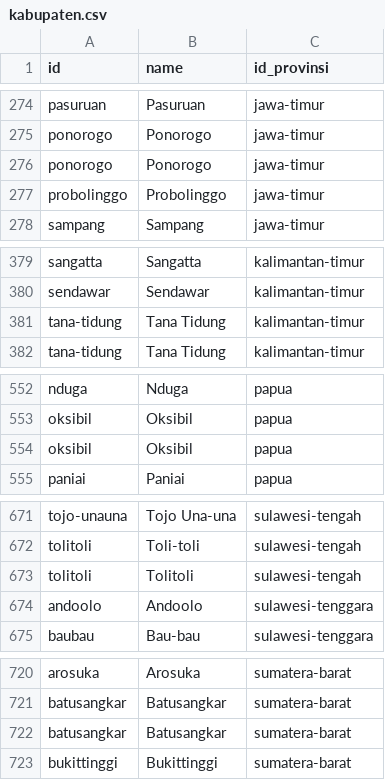
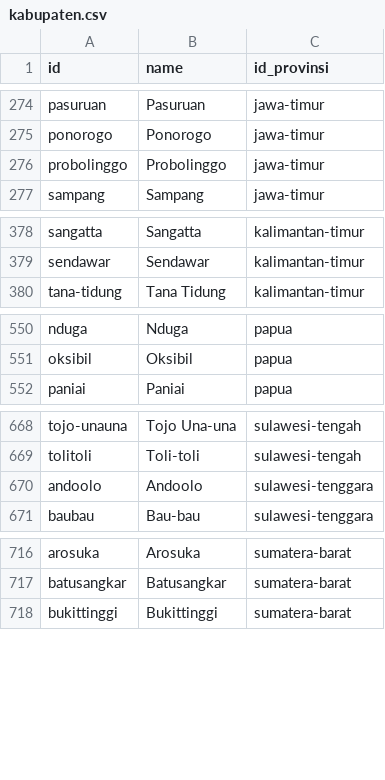
Before and after one commit to kevinmel2000/pulau, a CSV file: src/main/resources/kabupaten.csv, drawn as a sheet; only a part is shown, gaps mark what is left out; the diff covers the shown part only.

Commit message:
fix duplicate kabupaten data

```diff
--- a/src/main/resources/kabupaten.csv
+++ b/src/main/resources/kabupaten.csv
@@ -275,3 +275,2 @@ pasuruan,Pasuruan,jawa-timur
 ponorogo,Ponorogo,jawa-timur
-ponorogo,Ponorogo,jawa-timur
 probolinggo,Probolinggo,jawa-timur
@@ -380,3 +379,2 @@ sangatta,Sangatta,kalimantan-timur
 sendawar,Sendawar,kalimantan-timur
-tana-tidung,"Tana Tidung",kalimantan-timur
 tana-tidung,"Tana Tidung",kalimantan-timur
@@ -553,3 +551,2 @@ nduga,Nduga,papua
 oksibil,Oksibil,papua
-oksibil,Oksibil,papua
 paniai,Paniai,papua
@@ -672,3 +669,2 @@ tojo-unauna,"Tojo Una-una",sulawesi-tengah
 tolitoli,Toli-toli,sulawesi-tengah
-tolitoli,Tolitoli,sulawesi-tengah
 andoolo,Andoolo,sulawesi-tenggara
@@ -721,3 +717,2 @@ arosuka,Arosuka,sumatera-barat
 batusangkar,Batusangkar,sumatera-barat
-batusangkar,Batusangkar,sumatera-barat
 bukittinggi,Bukittinggi,sumatera-barat
```
Also changed, not shown: 1 removed row elsewhere in this file.
